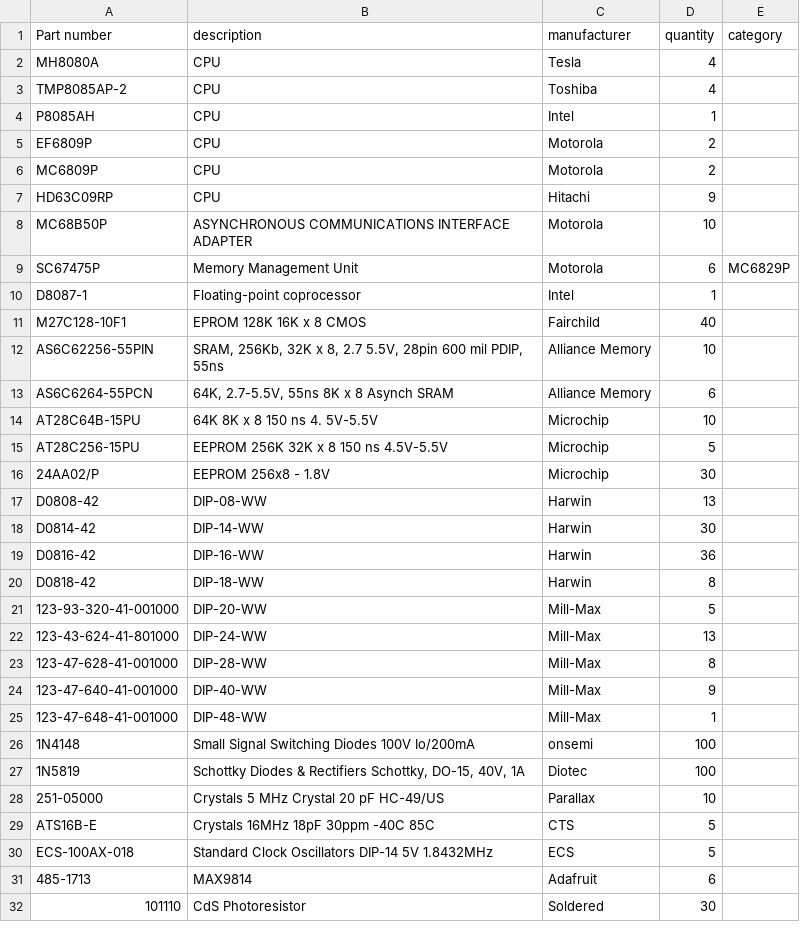
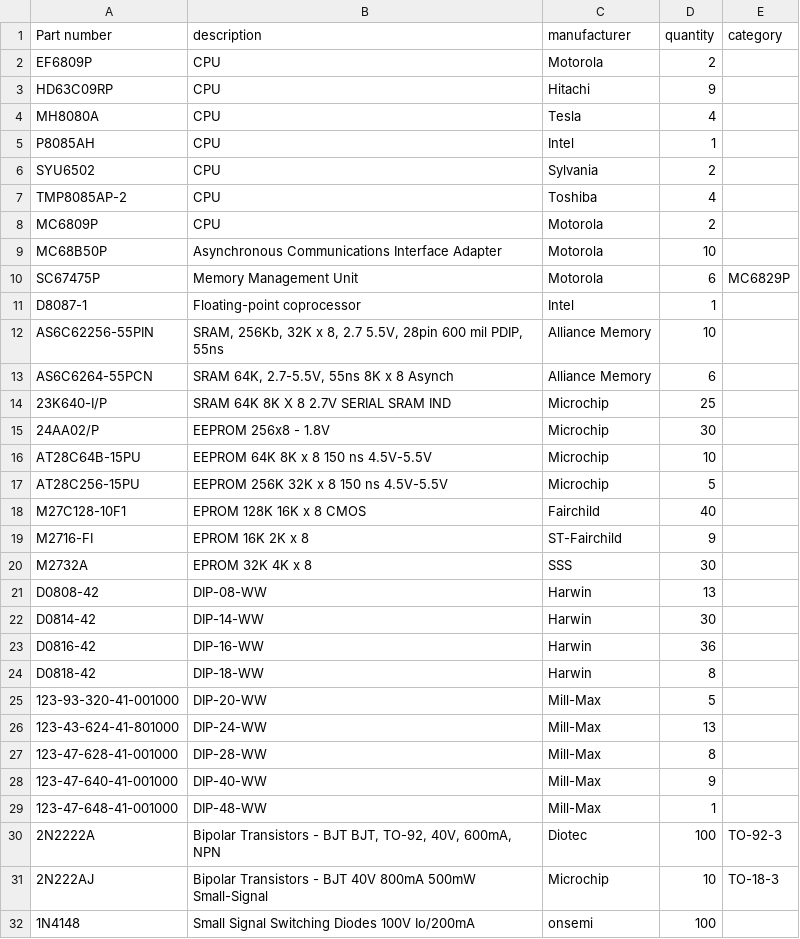
Before and after one commit to cartheur/parts-is-parts, a CSV file: inventory/list.csv, drawn as a sheet; only a part is shown; the shorter side is filled out with more unchanged rows; the diff covers the shown part only.

Commit message:
Expand list

```diff
--- a/inventory/list.csv
+++ b/inventory/list.csv
@@ -1,2 +1,6 @@
 Part number,description,manufacturer,quantity,category
+EF6809P,CPU,Motorola,2,
+HD63C09RP,CPU,Hitachi,9,
 MH8080A,CPU,Tesla,4,
+P8085AH,CPU,Intel,1,
+SYU6502,CPU,Sylvania,2,
@@ -4,14 +8,14 @@ TMP8085AP-2,CPU,Toshiba,4
-P8085AH,CPU,Intel,1,
-EF6809P,CPU,Motorola,2,
 MC6809P,CPU,Motorola,2,
-HD63C09RP,CPU,Hitachi,9,
-MC68B50P,ASYNCHRONOUS COMMUNICATIONS INTERFACE ADAPTER,Motorola,10,
+MC68B50P,Asynchronous Communications Interface Adapter,Motorola,10,
 SC67475P,Memory Management Unit,Motorola,6,MC6829P
 D8087-1,Floating-point coprocessor,Intel,1,
+AS6C62256-55PIN,"SRAM, 256Kb, 32K x 8, 2.7 5.5V, 28pin 600 mil PDIP, 55ns",Alliance Memory,10,
+AS6C6264-55PCN,"SRAM 64K, 2.7-5.5V, 55ns 8K x 8 Asynch",Alliance Memory,6,
+23K640-I/P,SRAM 64K 8K X 8 2.7V SERIAL SRAM IND,Microchip,25,
+24AA02/P,EEPROM 256x8 - 1.8V,Microchip,30,
+AT28C64B-15PU,EEPROM 64K 8K x 8 150 ns 4.5V-5.5V,Microchip,10,
+AT28C256-15PU,EEPROM 256K 32K x 8 150 ns 4.5V-5.5V,Microchip,5,
 M27C128-10F1,EPROM 128K 16K x 8 CMOS,Fairchild,40,
-AS6C62256-55PIN,"SRAM, 256Kb, 32K x 8, 2.7 5.5V, 28pin 600 mil PDIP, 55ns",Alliance Memory,10,
-AS6C6264-55PCN,"64K, 2.7-5.5V, 55ns 8K x 8 Asynch SRAM",Alliance Memory,6,
-AT28C64B-15PU,64K 8K x 8 150 ns 4. 5V-5.5V,Microchip,10,
-AT28C256-15PU,EEPROM 256K 32K x 8 150 ns 4.5V-5.5V,Microchip,5,
-24AA02/P,EEPROM 256x8 - 1.8V,Microchip,30,
+M2716-FI,EPROM 16K 2K x 8,ST-Fairchild,9,
+M2732A,EPROM 32K 4K x 8,SSS,30,
 D0808-42,DIP-08-WW,Harwin,13
@@ -25,2 +29,4 @@ D0818-42,DIP-18-WW,Harwin,8
 123-47-648-41-001000,DIP-48-WW,Mill-Max,1
+2N2222A,"Bipolar Transistors - BJT BJT, TO-92, 40V, 600mA, NPN",Diotec,100,TO-92-3
+2N222AJ,Bipolar Transistors - BJT 40V 800mA 500mW Small-Signal,Microchip,10,TO-18-3
 1N4148,Small Signal Switching Diodes 100V Io/200mA,onsemi,100,
```
Also changed, not shown: 3 added rows elsewhere in this file.
